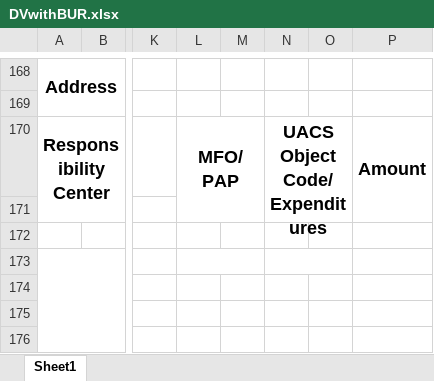
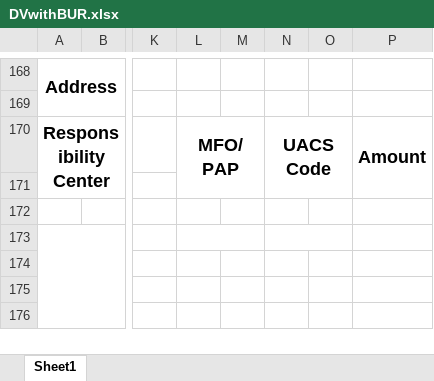
Before and after one commit to AllenKirby/Financial-Information-System, an Excel workbook: backend/templates/DVwithBUR.xlsx, sheet Sheet1, drawn as a sheet; only a part is shown, gaps mark what is left out; values as stored, in another font and other column widths than the file's, no borders; charts and pictures not drawn; the diff names each change by its address in the sheet, - before the commit and + after, or states it on an @@ line.

```diff
--- a/backend/templates/DVwithBUR.xlsx (sheet Sheet1)
+++ b/backend/templates/DVwithBUR.xlsx (sheet Sheet1)
-N170: UACS Object Code/ Expenditures
+N170: UACS Code
```
Also changed, not shown: charts or pictures, 5 other files.
